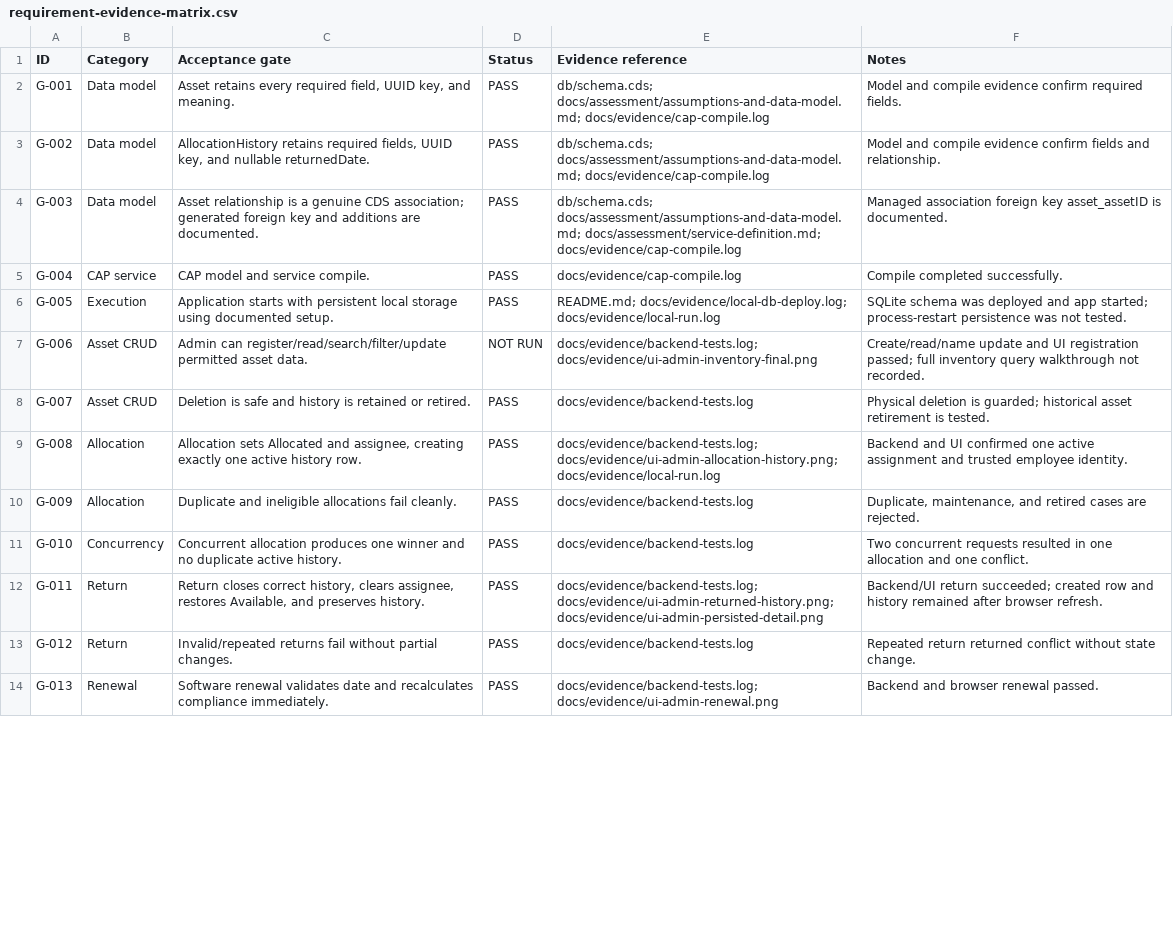
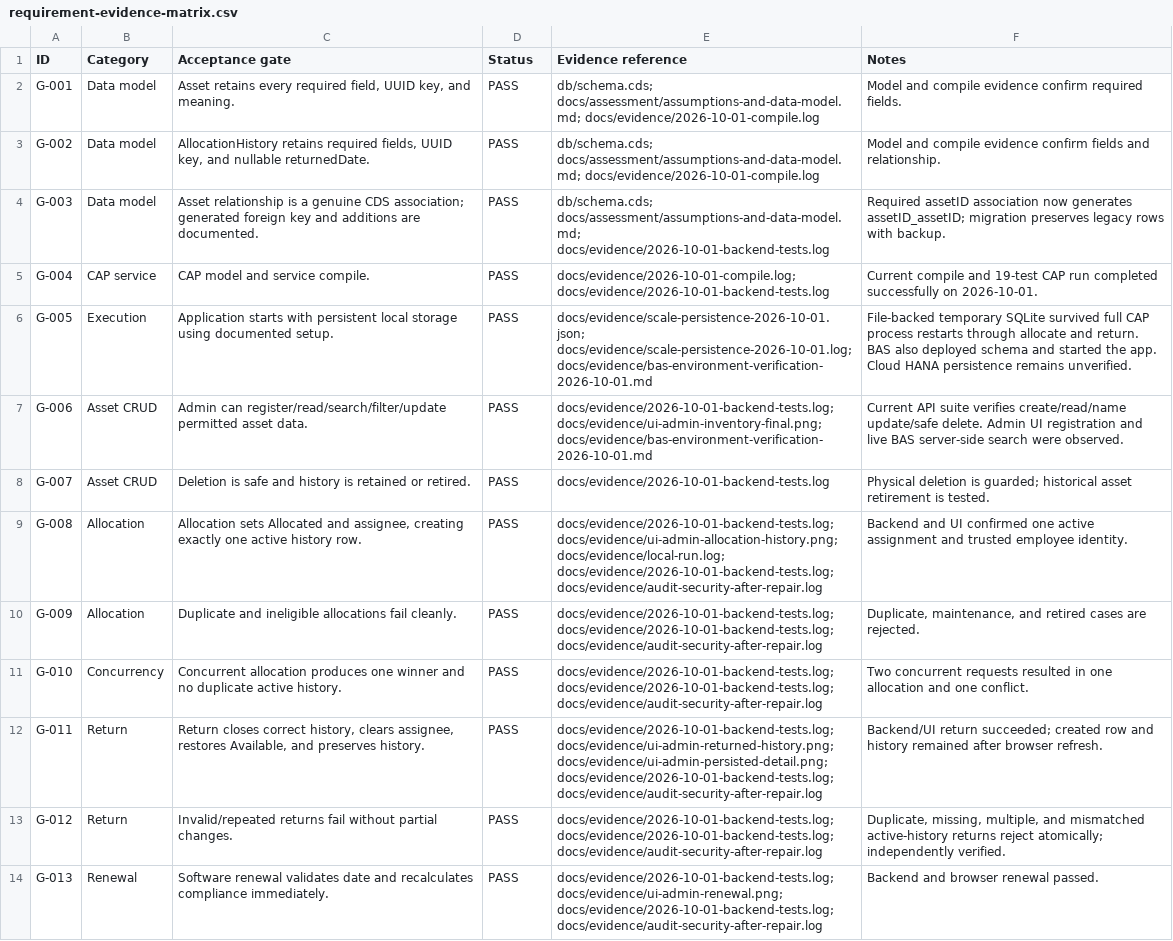
Before and after one commit to iamsrishanth/SAP-BTP, a CSV file: docs/assessment/requirement-evidence-matrix.csv, drawn as a sheet; only a part is shown; the diff covers the shown part only; the diff names each change by its address in the sheet, - before the commit and + after, or states it on an @@ line.

```diff
--- a/docs/assessment/requirement-evidence-matrix.csv
+++ b/docs/assessment/requirement-evidence-matrix.csv
-E2:E3 (Evidence reference): db/schema.cds; docs/assessment/assumptions-and-data-model.md; docs/evidence/cap-compile.log
+E2:E3 (Evidence reference): db/schema.cds; docs/assessment/assumptions-and-data-model.md; docs/evidence/2026-10-01-compile.log
-E4 (Evidence reference): db/schema.cds; docs/assessment/assumptions-and-data-model.md; docs/assessment/service-definition.md; docs/evidence/cap-compile.log
+E4 (Evidence reference): db/schema.cds; docs/assessment/assumptions-and-data-model.md; docs/evidence/2026-10-01-backend-tests.log
-F4 (Notes): Managed association foreign key asset_assetID is documented.
+F4 (Notes): Required assetID association now generates assetID_assetID; migration preserves legacy rows with backup.
-E5 (Evidence reference): docs/evidence/cap-compile.log
+E5 (Evidence reference): docs/evidence/2026-10-01-compile.log; docs/evidence/2026-10-01-backend-tests.log
-F5 (Notes): Compile completed successfully.
+F5 (Notes): Current compile and 19-test CAP run completed successfully on 2026-10-01.
-E6 (Evidence reference): README.md; docs/evidence/local-db-deploy.log; docs/evidence/local-run.log
+E6 (Evidence reference): docs/evidence/scale-persistence-2026-10-01.json; docs/evidence/scale-persistence-2026-10-01.log; docs/evidence/bas-environment-verification-2026-10-01.md
-F6 (Notes): SQLite schema was deployed and app started; process-restart persistence was not tested.
+F6 (Notes): File-backed temporary SQLite survived full CAP process restarts through allocate and return. BAS also deployed schema and started the app. Cloud HANA persistence remains unverified.
-D7 (Status): NOT RUN
+D7 (Status): PASS
-E7 (Evidence reference): docs/evidence/backend-tests.log; docs/evidence/ui-admin-inventory-final.png
+E7 (Evidence reference): docs/evidence/2026-10-01-backend-tests.log; docs/evidence/ui-admin-inventory-final.png; docs/evidence/bas-environment-verification-2026-10-01.md
-F7 (Notes): Create/read/name update and UI registration passed; full inventory query walkthrough not recorded.
+F7 (Notes): Current API suite verifies create/read/name update/safe delete. Admin UI registration and live BAS server-side search were observed.
-E8 (Evidence reference): docs/evidence/backend-tests.log
+E8 (Evidence reference): docs/evidence/2026-10-01-backend-tests.log
-E9 (Evidence reference): docs/evidence/backend-tests.log; docs/evidence/ui-admin-allocation-history.png; docs/evidence/local-run.log
+E9 (Evidence reference): docs/evidence/2026-10-01-backend-tests.log; docs/evidence/ui-admin-allocation-history.png; docs/evidence/local-run.log; docs/evidence/2026-10-01-backend-tests.log; docs/evidence/audit-security-after-repair.log
-E10:E11 (Evidence reference): docs/evidence/backend-tests.log
+E10:E11 (Evidence reference): docs/evidence/2026-10-01-backend-tests.log; docs/evidence/2026-10-01-backend-tests.log; docs/evidence/audit-security-after-repair.log
-E12 (Evidence reference): docs/evidence/backend-tests.log; docs/evidence/ui-admin-returned-history.png; docs/evidence/ui-admin-persisted-detail.png
+E12 (Evidence reference): docs/evidence/2026-10-01-backend-tests.log; docs/evidence/ui-admin-returned-history.png; docs/evidence/ui-admin-persisted-detail.png; docs/evidence/2026-10-01-backend-tests.log; docs/evidence/audit-security-after-repair.log
-E13 (Evidence reference): docs/evidence/backend-tests.log
+E13 (Evidence reference): docs/evidence/2026-10-01-backend-tests.log; docs/evidence/2026-10-01-backend-tests.log; docs/evidence/audit-security-after-repair.log
-F13 (Notes): Repeated return returned conflict without state change.
+F13 (Notes): Duplicate, missing, multiple, and mismatched active-history returns reject atomically; independently verified.
-E14 (Evidence reference): docs/evidence/backend-tests.log; docs/evidence/ui-admin-renewal.png
+E14 (Evidence reference): docs/evidence/2026-10-01-backend-tests.log; docs/evidence/ui-admin-renewal.png; docs/evidence/2026-10-01-backend-tests.log; docs/evidence/audit-security-after-repair.log
```
Also changed, not shown: 62 edited cells elsewhere in this file, docs/assessment/test-case-sheet.csv, 44 other files.
